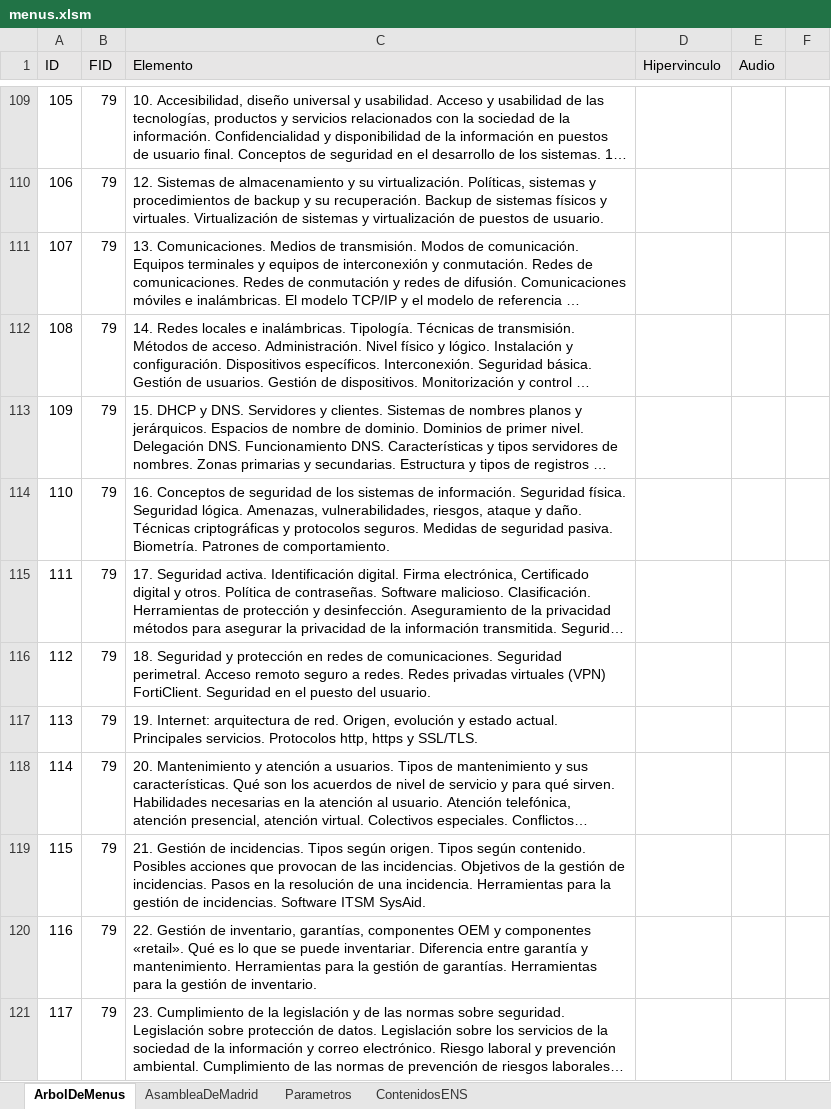
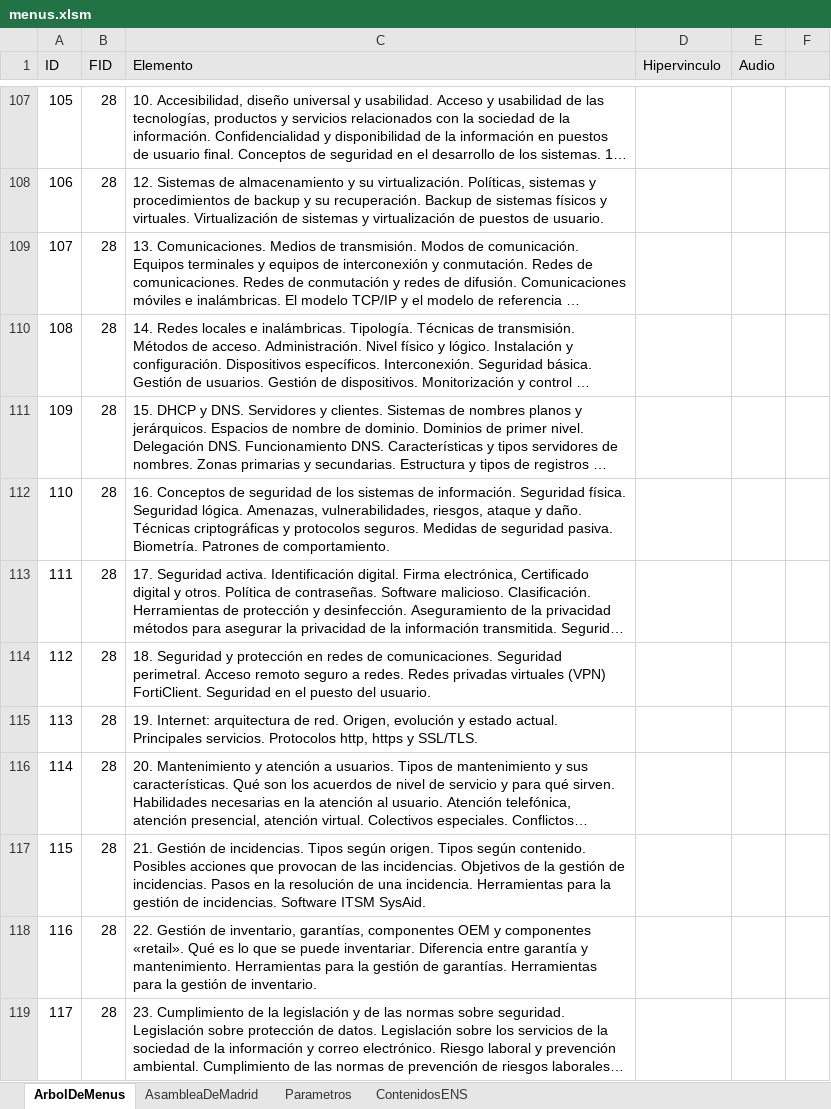
Before and after one commit to elmonje/ApuntillosWeb, an Excel workbook: data/menus.xlsm, sheet ArbolDeMenus, drawn as a sheet; only a part is shown, gaps mark what is left out; long unchanged cells end in …; values as stored, in another font and other column widths than the file's, no borders; addresses are those after the commit; the diff covers the shown part only; the diff names each change by its address in the sheet, - before the commit and + after, or states it on an @@ line.

```diff
--- a/data/menus.xlsm (sheet ArbolDeMenus)
+++ b/data/menus.xlsm (sheet ArbolDeMenus)
-B107:B119 (FID): 79
+B107:B119 (FID): 28
```
Also changed, not shown: 2 removed rows and 25 edited cells elsewhere in this sheet, 1 other file.
